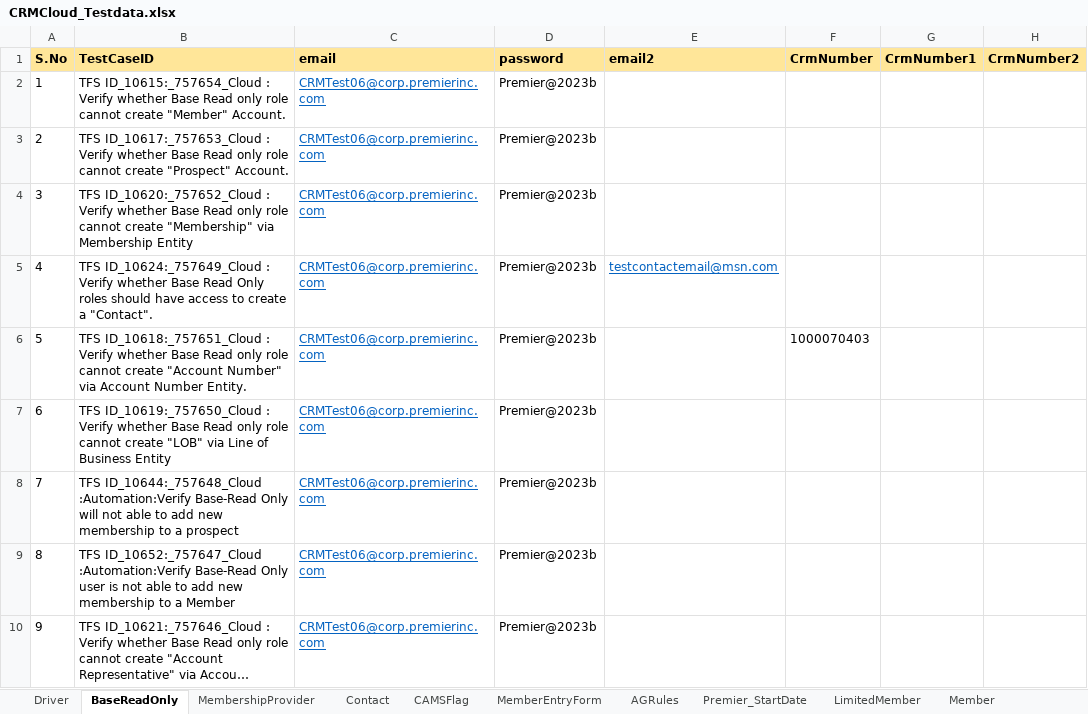
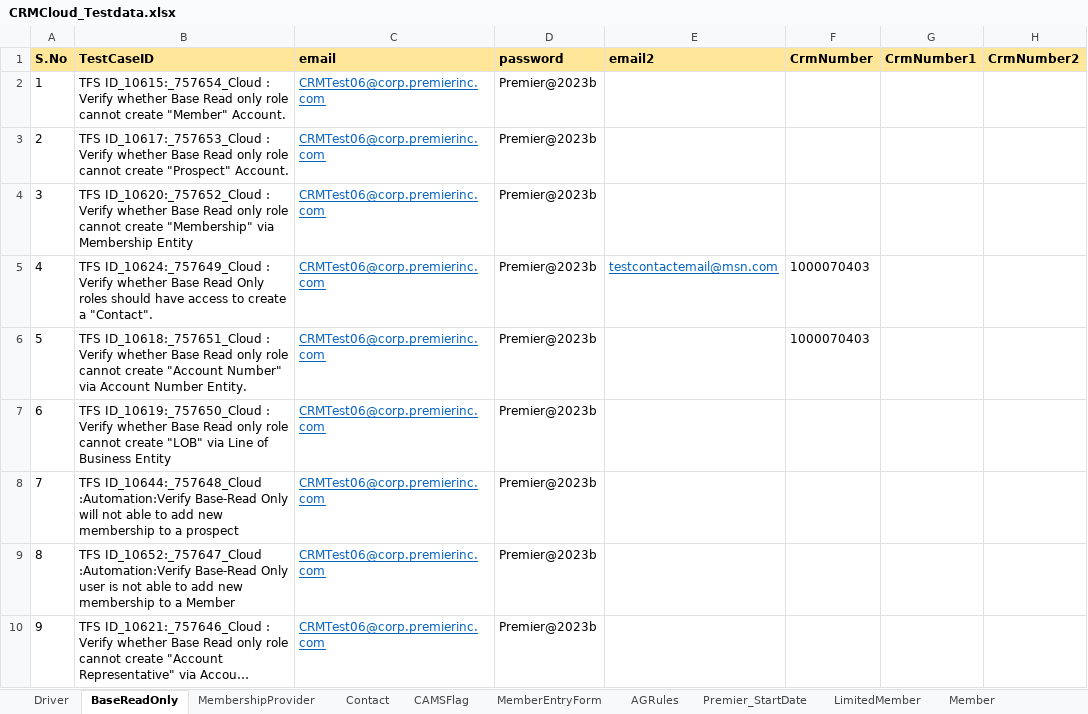
Before and after one commit to FaridhahN/Dynamics_CRM_Cloud_2023_Wave1, an Excel workbook: data/CRMCloud_Testdata.xlsx, sheet BaseReadOnly, drawn as a sheet; only a part is shown; long unchanged cells end in …; values as stored, in another font and other column widths than the file's, no borders; the diff names each change by its address in the sheet, - before the commit and + after, or states it on an @@ line.

```diff
--- a/data/CRMCloud_Testdata.xlsx (sheet BaseReadOnly)
+++ b/data/CRMCloud_Testdata.xlsx (sheet BaseReadOnly)
-F5 (CrmNumber): (empty)
+F5 (CrmNumber): 1000070403
```
Also changed, not shown: sheet Driver, sheet Member, hidden cells, 9 other files.
